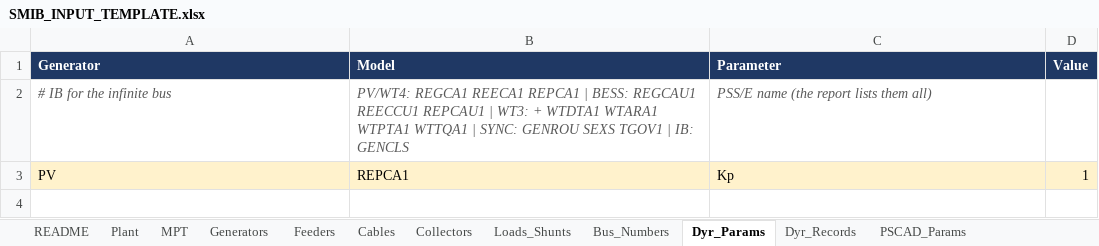
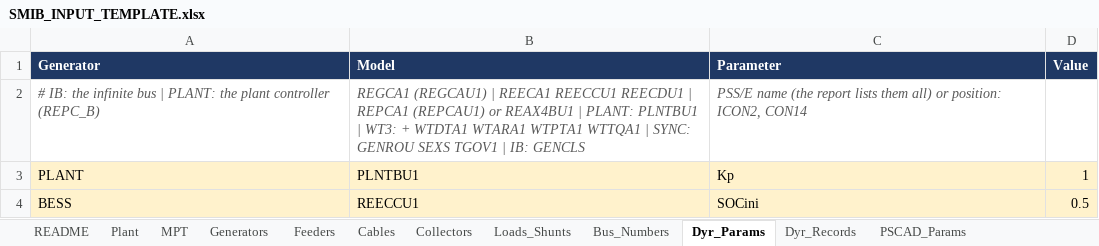
Before and after one commit to venky228/venky228, an Excel workbook: smib/SMIB_INPUT_TEMPLATE.xlsx, sheet Dyr_Params, drawn as a sheet; values as stored, in another font and other column widths than the file's, no borders; removed rows and columns are numbered as before the commit, all else as after; the diff names each change by its address in the sheet, - before the commit and + after, or states it on an @@ line.

```diff
--- a/smib/SMIB_INPUT_TEMPLATE.xlsx (sheet Dyr_Params)
+++ b/smib/SMIB_INPUT_TEMPLATE.xlsx (sheet Dyr_Params)
-row 2: # IB for the infinite bus | PV/WT4: REGCA1 REECA1 REPCA1 | BESS: REGCAU1 REECCU1 REPCAU1 | WT3: + WTDTA1 WTARA1 WTPTA1 WTTQA1 | SYNC: GENROU SEXS TGOV1 | IB: GENCLS | PSS/E name (the report lists them all)
+row 2: # IB: the infinite bus | PLANT: the plant controller (REPC_B) | REGCA1 (REGCAU1) | REECA1 REECCU1 REECDU1 | REPCA1 (REPCAU1) or REAX4BU1 | PLANT: PLNTBU1 | WT3: + WTDTA1 WTARA1 WTPTA1 WTTQA1 | SYNC: GENROU SEXS TGOV1 | IB: GENCLS | PSS/E name (the report lists them all) or position: ICON2, CON14
-A3 (Generator): PV
+A3 (Generator): PLANT
-B3 (Model): REPCA1
+B3 (Model): PLNTBU1
+row 4: BESS | REECCU1 | SOCini | 0.5
```
Also changed, not shown: sheet Feeders, sheet Generators, sheet Plant, sheet MPT, sheet README, sheet Loads_Shunts, 1 more sheet, 1 other file.
